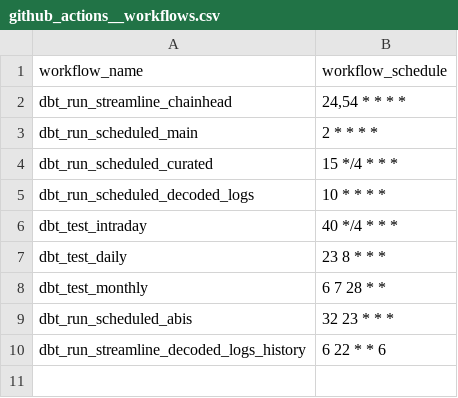
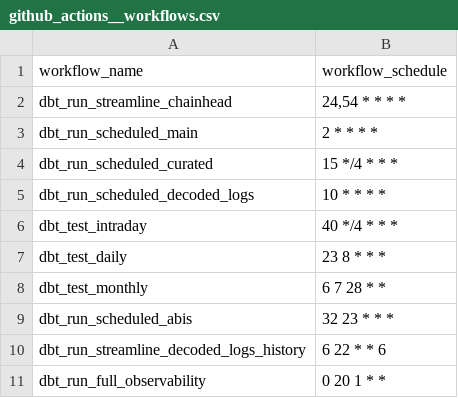
Before and after one commit to FlipsideCrypto/mantle-models, a CSV file: data/github_actions__workflows.csv, drawn as a sheet; the diff names each change by its address in the sheet, - before the commit and + after, or states it on an @@ line.

Commit message:
add obs schedule

```diff
--- a/data/github_actions__workflows.csv
+++ b/data/github_actions__workflows.csv
+row 11: dbt_run_full_observability | 0 20 1 * *
```
